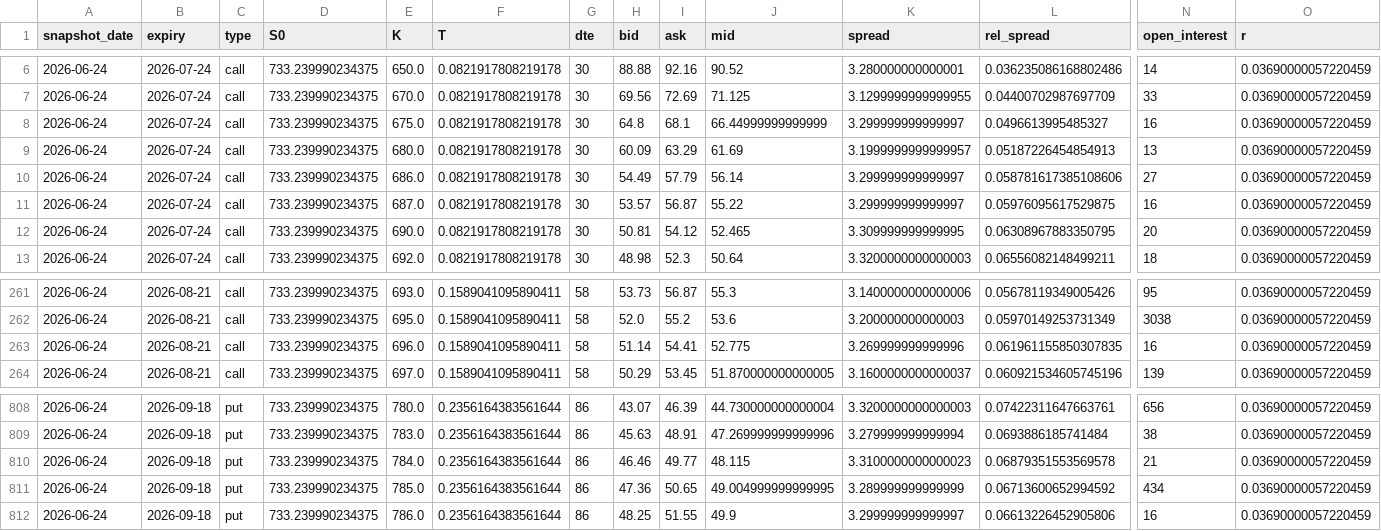
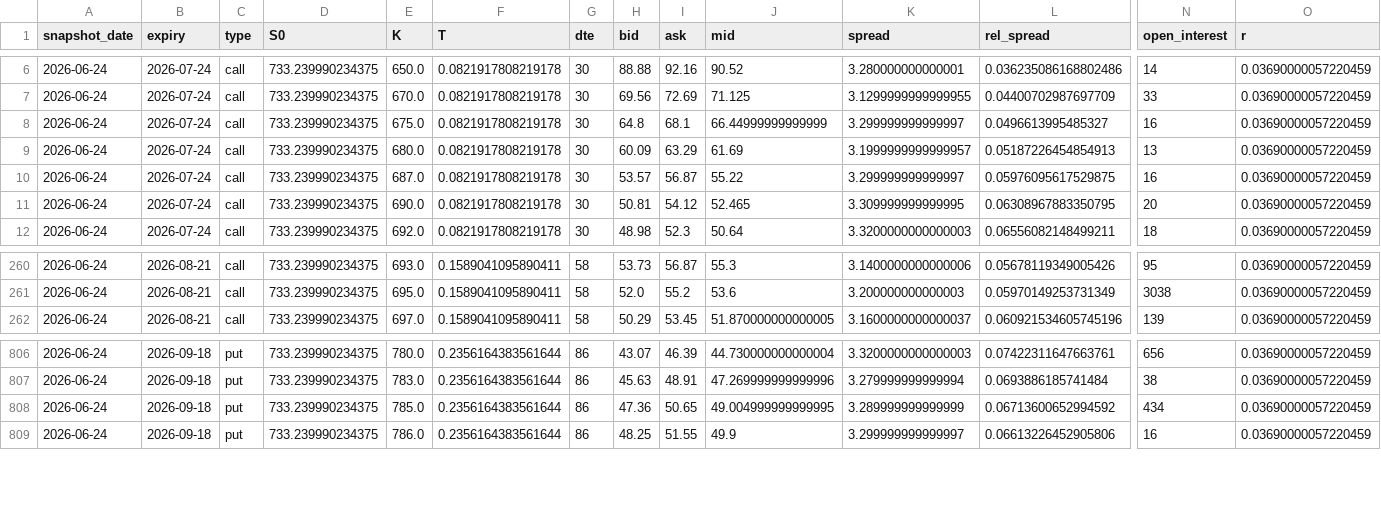
Before and after one commit to julianarchila/metodos_numericos_parcial, a CSV file: data/spy_options_filtered.csv, drawn as a sheet; only a part is shown, gaps mark what is left out; rows hold the shown columns only; the diff names each change by its address in the sheet, - before the commit and + after, or states it on an @@ line.

Commit message:
Apply volume filter to options data

```diff
--- a/data/spy_options_filtered.csv
+++ b/data/spy_options_filtered.csv
-row 10: 2026-06-24 | 2026-07-24 | call | 733.239990234375 | 686.0 | 0.0821917808219178 | 30 | 54.49 | 57.79 | 56.14 | 3.299999999999997 | 0.058781617385108606 | 27 | 0.03690000057220459
-row 263: 2026-06-24 | 2026-08-21 | call | 733.239990234375 | 696.0 | 0.1589041095890411 | 58 | 51.14 | 54.41 | 52.775 | 3.269999999999996 | 0.061961155850307835 | 16 | 0.03690000057220459
-row 810: 2026-06-24 | 2026-09-18 | put | 733.239990234375 | 784.0 | 0.2356164383561644 | 86 | 46.46 | 49.77 | 48.115 | 3.3100000000000023 | 0.06879351553569578 | 21 | 0.03690000057220459
```
Also changed, not shown: 2 other files.
